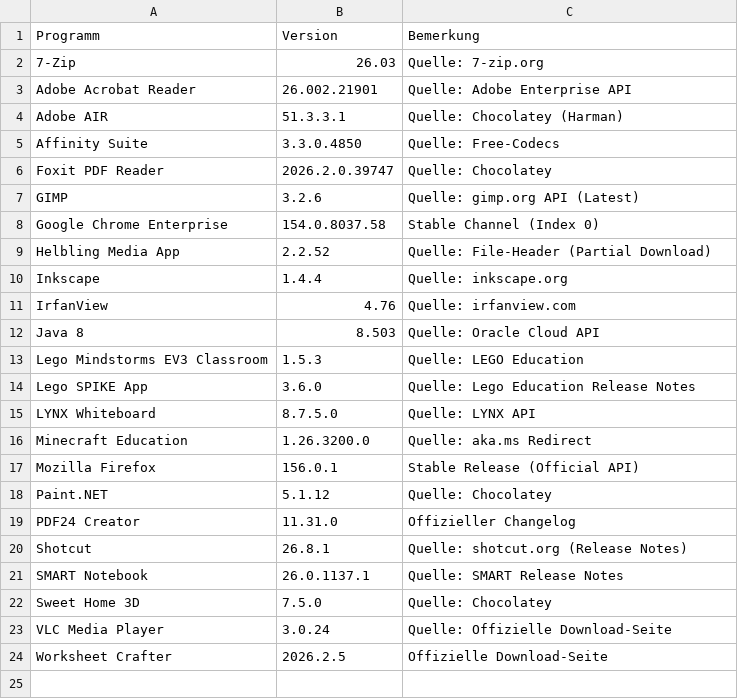
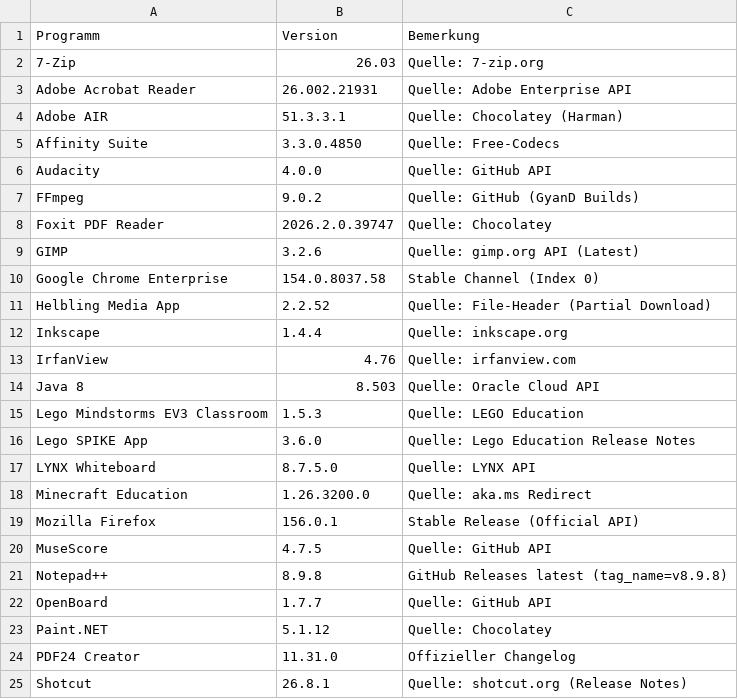
Before and after one commit to loufrance/Software-Monitor-v2, a CSV file: ProgrammlisteAKTUELL.csv, drawn as a sheet; only a part is shown; the shorter side is filled out with more unchanged rows.

```diff
--- a/ProgrammlisteAKTUELL.csv
+++ b/ProgrammlisteAKTUELL.csv
@@ -2,5 +2,7 @@
 "7-Zip";"26.03";"Quelle: 7-zip.org"
-"Adobe Acrobat Reader";"26.002.21901";"Quelle: Adobe Enterprise API"
+"Adobe Acrobat Reader";"26.002.21931";"Quelle: Adobe Enterprise API"
 "Adobe AIR";"51.3.3.1";"Quelle: Chocolatey (Harman)"
 "Affinity Suite";"3.3.0.4850";"Quelle: Free-Codecs"
+"Audacity";"4.0.0";"Quelle: GitHub API"
+"FFmpeg";"9.0.2";"Quelle: GitHub (GyanD Builds)"
 "Foxit PDF Reader";"2026.2.0.39747";"Quelle: Chocolatey"
@@ -17,2 +19,5 @@
 "Mozilla Firefox";"156.0.1";"Stable Release (Official API)"
+"MuseScore";"4.7.5";"Quelle: GitHub API"
+"Notepad++";"8.9.8";"GitHub Releases latest (tag_name=v8.9.8)"
+"OpenBoard";"1.7.7";"Quelle: GitHub API"
 "Paint.NET";"5.1.12";"Quelle: Chocolatey"
```
